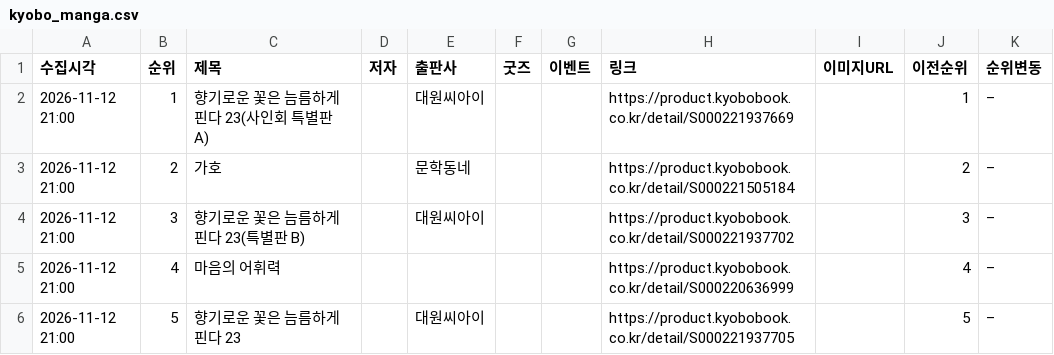
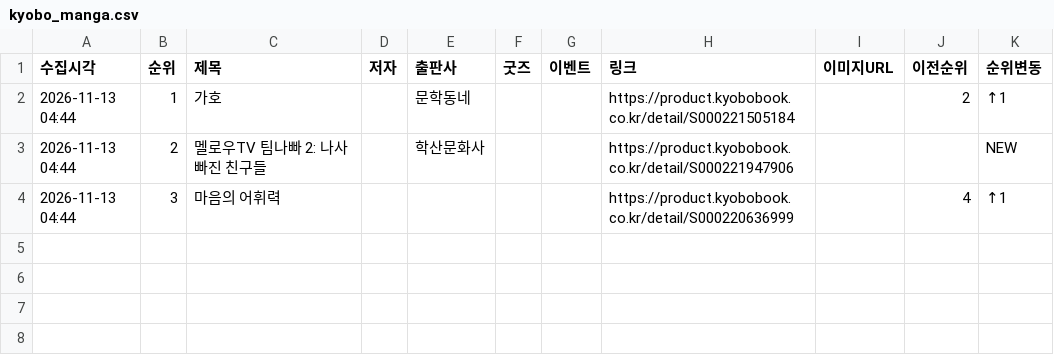
Before and after one commit to down-cyber/manga-bestseller, a CSV file: kyobo_manga.csv, drawn as a sheet.

```diff
--- a/kyobo_manga.csv
+++ b/kyobo_manga.csv
@@ -1,6 +1,4 @@
 수집시각,순위,제목,저자,출판사,굿즈,이벤트,링크,이미지URL,이전순위,순위변동
-2026-11-12 21:00,1,향기로운 꽃은 늠름하게 핀다 23(사인회 특별판 A),,대원씨아이,,,https://product.kyobobook.co.kr/detail/S000221937669,,1,–
-2026-11-12 21:00,2,가호,,문학동네,,,https://product.kyobobook.co.kr/detail/S000221505184,,2,–
-2026-11-12 21:00,3,향기로운 꽃은 늠름하게 핀다 23(특별판 B),,대원씨아이,,,https://product.kyobobook.co.kr/detail/S000221937702,,3,–
-2026-11-12 21:00,4,마음의 어휘력,,,,,https://product.kyobobook.co.kr/detail/S000220636999,,4,–
-2026-11-12 21:00,5,향기로운 꽃은 늠름하게 핀다 23,,대원씨아이,,,https://product.kyobobook.co.kr/detail/S000221937705,,5,–
+2026-11-13 04:44,1,가호,,문학동네,,,https://product.kyobobook.co.kr/detail/S000221505184,,2,↑1
+2026-11-13 04:44,2,멜로우TV 팀나빠 2: 나사 빠진 친구들,,학산문화사,,,https://product.kyobobook.co.kr/detail/S000221947906,,,NEW
+2026-11-13 04:44,3,마음의 어휘력,,,,,https://product.kyobobook.co.kr/detail/S000220636999,,4,↑1
```
Also changed, not shown: aladin_manga.csv, yes24_manga.csv, 1 other file.
